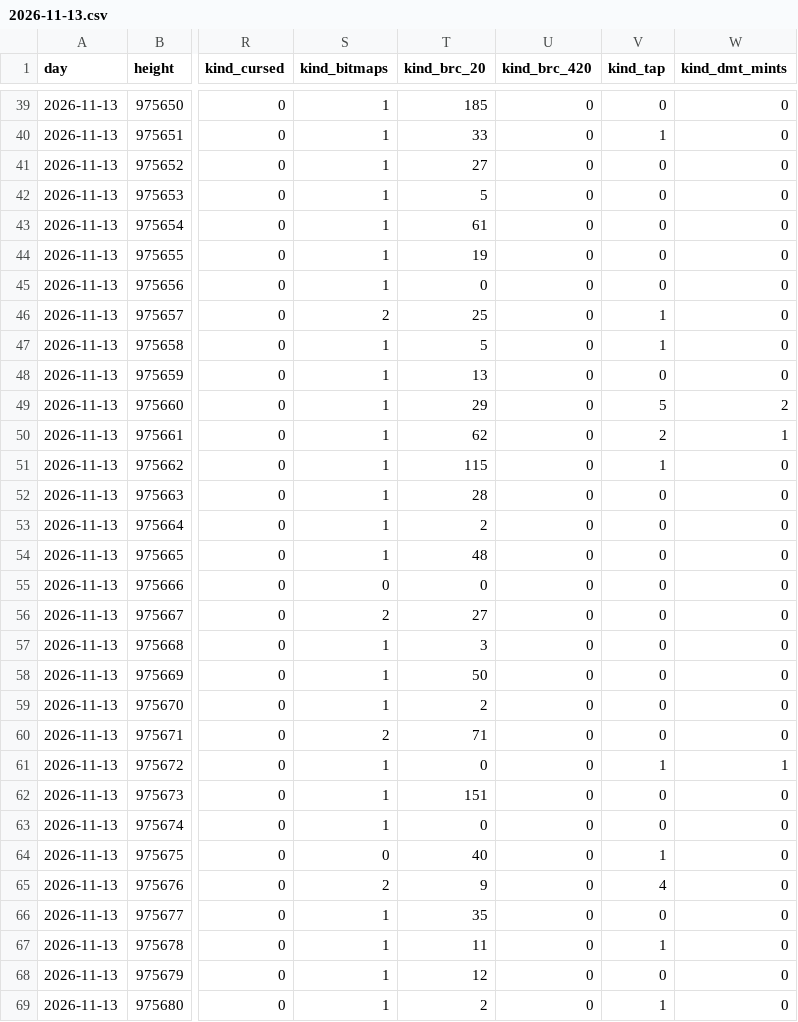
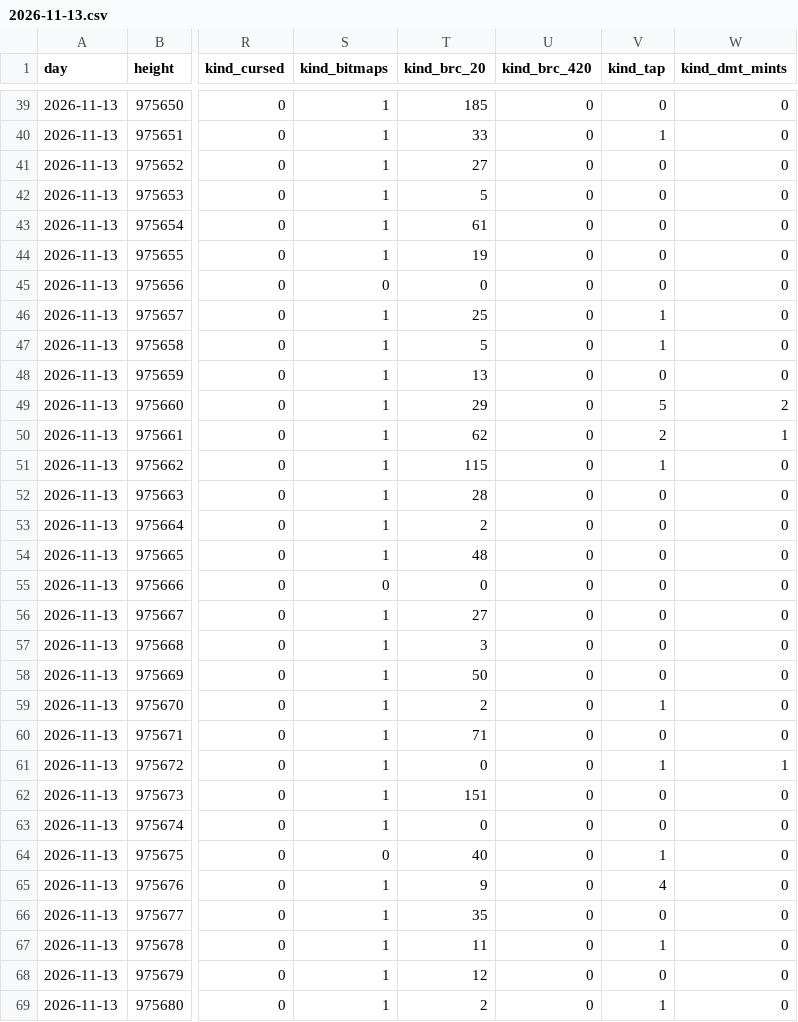
Before and after one commit to bitmap22/my-ordinal-portal, a CSV file: days/2026-11-13.csv, drawn as a sheet; only a part is shown, gaps mark what is left out; the diff covers the shown part only; the diff names each change by its address in the sheet, - before the commit and + after, or states it on an @@ line.

```diff
--- a/days/2026-11-13.csv
+++ b/days/2026-11-13.csv
-S45 (kind_bitmaps): 1
+S45 (kind_bitmaps): 0
-S46 (kind_bitmaps): 2
+S46 (kind_bitmaps): 1
-S56 (kind_bitmaps): 2
+S56 (kind_bitmaps): 1
-V59 (kind_tap): 0
+V59 (kind_tap): 1
-S60 (kind_bitmaps): 2
+S60 (kind_bitmaps): 1
-S65 (kind_bitmaps): 2
+S65 (kind_bitmaps): 1
```
Also changed, not shown: 52 edited cells elsewhere in this file, 4 other files.
